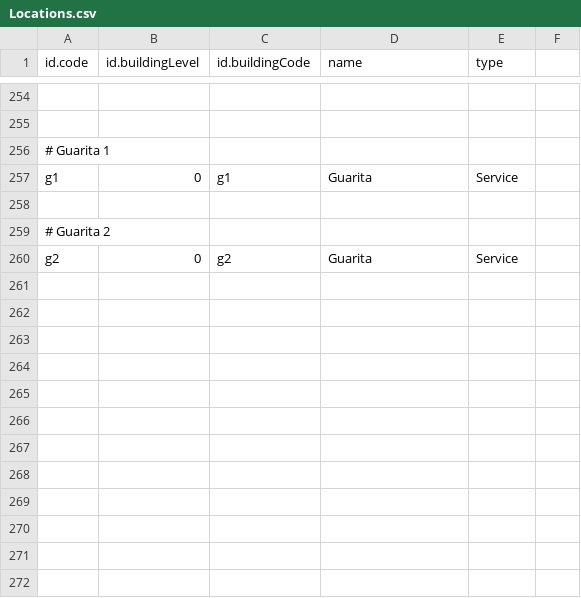
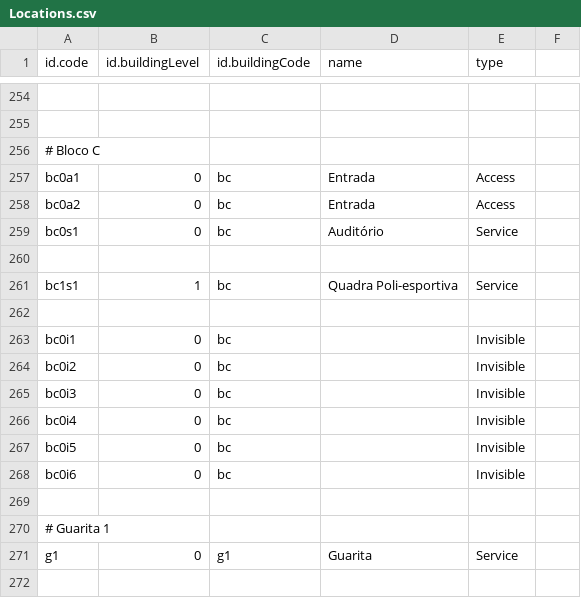
Before and after one commit to andrematheus/fateconde-app, a CSV file: Locations.csv, drawn as a sheet; only a part is shown, gaps mark what is left out; the shorter side is filled out with more unchanged rows; the diff names each change by its address in the sheet, - before the commit and + after, or states it on an @@ line.

Commit message:
Bloco C

```diff
--- a/Locations.csv
+++ b/Locations.csv
+row 256: # Bloco C
+row 257: bc0a1 | 0 | bc | Entrada | Access
+row 258: bc0a2 | 0 | bc | Entrada | Access
+row 259: bc0s1 | 0 | bc | Auditório | Service
+row 260: (empty)
+row 261: bc1s1 | 1 | bc | Quadra Poli-esportiva | Service
+row 262: (empty)
+row 263: bc0i1 | 0 | bc |  | Invisible
+row 264: bc0i2 | 0 | bc |  | Invisible
+row 265: bc0i3 | 0 | bc |  | Invisible
+row 266: bc0i4 | 0 | bc |  | Invisible
+row 267: bc0i5 | 0 | bc |  | Invisible
+row 268: bc0i6 | 0 | bc |  | Invisible
+row 269: (empty)
```
Also changed, not shown: Buildings.csv, Routes.csv, 31 other files.
